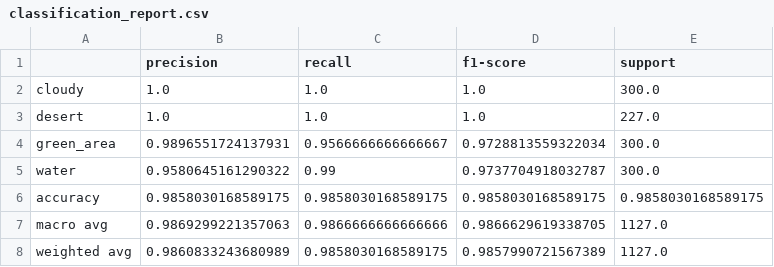
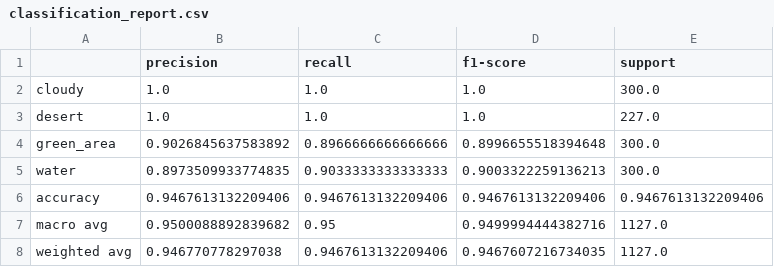
Before and after one commit to sampolz/NN-Final-Project, a CSV file: classification_report.csv, drawn as a sheet.

```diff
--- a/classification_report.csv
+++ b/classification_report.csv
@@ -3,6 +3,6 @@ cloudy,1.0,1.0,1.0,300.0
 desert,1.0,1.0,1.0,227.0
-green_area,0.9896551724137931,0.9566666666666667,0.9728813559322034,300.0
-water,0.9580645161290322,0.99,0.9737704918032787,300.0
-accuracy,0.9858030168589175,0.9858030168589175,0.9858030168589175,0.9858030168589175
-macro avg,0.9869299221357063,0.9866666666666666,0.9866629619338705,1127.0
-weighted avg,0.9860833243680989,0.9858030168589175,0.9857990721567389,1127.0
+green_area,0.9026845637583892,0.8966666666666666,0.8996655518394648,300.0
+water,0.8973509933774835,0.9033333333333333,0.9003322259136213,300.0
+accuracy,0.9467613132209406,0.9467613132209406,0.9467613132209406,0.9467613132209406
+macro avg,0.9500088892839682,0.95,0.9499994444382716,1127.0
+weighted avg,0.946770778297038,0.9467613132209406,0.9467607216734035,1127.0
```
Also changed, not shown: training_history.csv, 24 other files.
